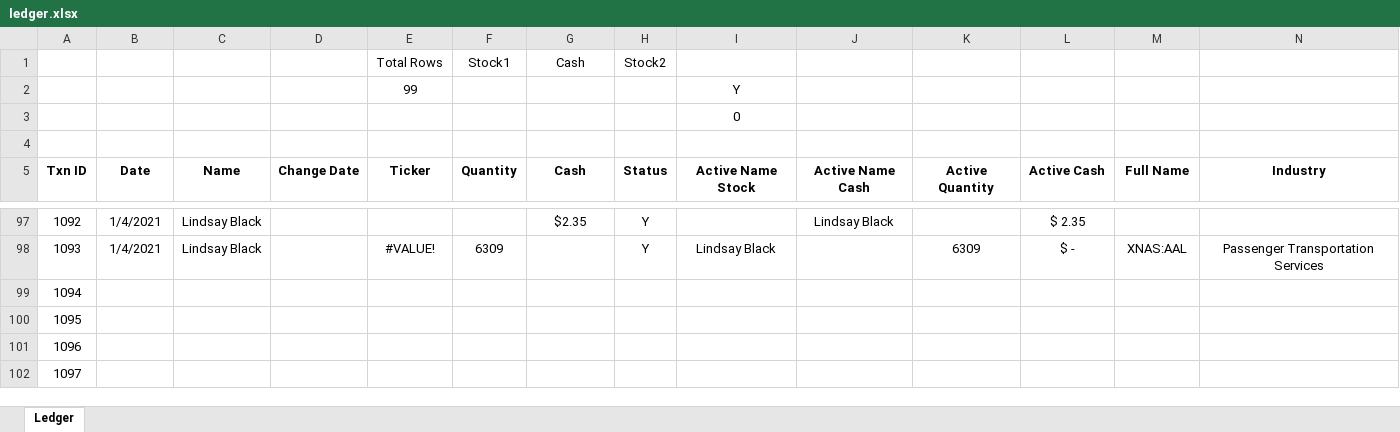
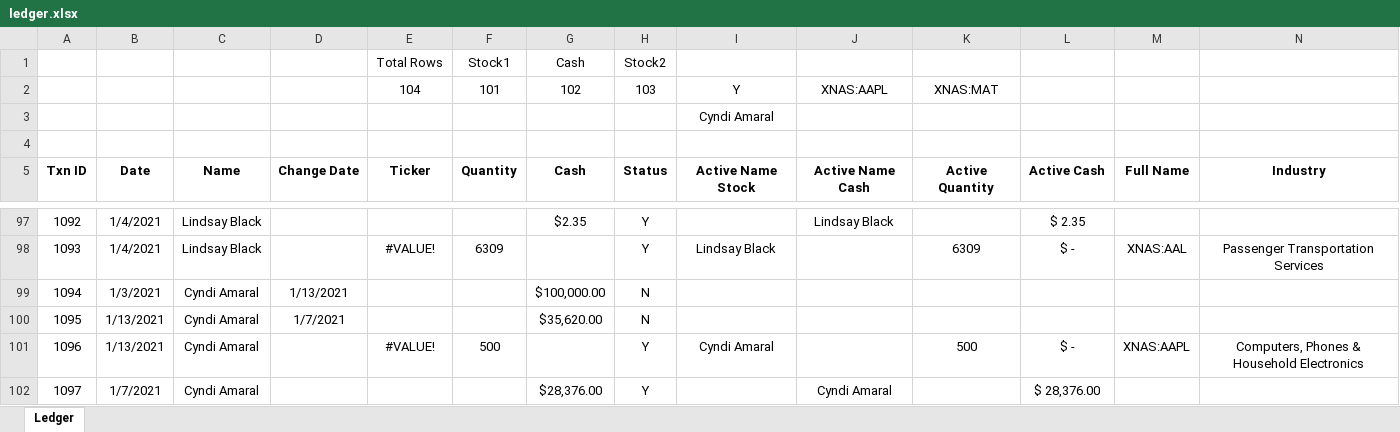
Before and after one commit to faheemcodes/totyapp, an Excel workbook: assets/ledgerBackup/ledger.xlsx, sheet Ledger, drawn as a sheet; only a part is shown, gaps mark what is left out; values as stored, in another font and other column widths than the file's, no borders; removed rows and columns are numbered as before the commit, all else as after; rows hold the shown columns only; the diff covers the shown part only; the diff names each change by its address in the sheet, - before the commit and + after, or states it on an @@ line.

```diff
--- a/assets/ledgerBackup/ledger.xlsx (sheet Ledger)
+++ b/assets/ledgerBackup/ledger.xlsx (sheet Ledger)
-row 2:  |  |  |  | 99 |  |  |  | Y
+row 2:  |  |  |  | 104 | 101 | 102 | 103 | Y | XNAS:AAPL | XNAS:MAT
-I3: 0
+I3: Cyndi Amaral
-B99: (empty)
+B99: 1/3/2021
-C99:C102: (empty)
+C99:C102: Cyndi Amaral
-D99: (empty)
+D99: 1/13/2021
-G99: (empty)
+G99: $100,000.00
-H99:H100: (empty)
+H99:H100: N
-B100:B101: (empty)
+B100:B101: 1/13/2021
-D100: (empty)
+D100: 1/7/2021
-G100: (empty)
+G100: $35,620.00
-E101: (empty)
+E101: #VALUE!
-F101: (empty)
+F101: 500
-H101:H102: (empty)
+H101:H102: Y
-I101: (empty)
+I101: Cyndi Amaral
-K101: (empty)
+K101: 500
-L101: (empty)
+L101: $ -
-M101: (empty)
+M101: XNAS:AAPL
-N101: (empty)
+N101: Computers, Phones & Household Electronics
-B102: (empty)
+B102: 1/7/2021
-G102: (empty)
+G102: $28,376.00
-J102: (empty)
+J102: Cyndi Amaral
-L102: (empty)
+L102: $ 28,376.00
```
Also changed, not shown: 16 edited cells elsewhere in this sheet, 4 other files.
